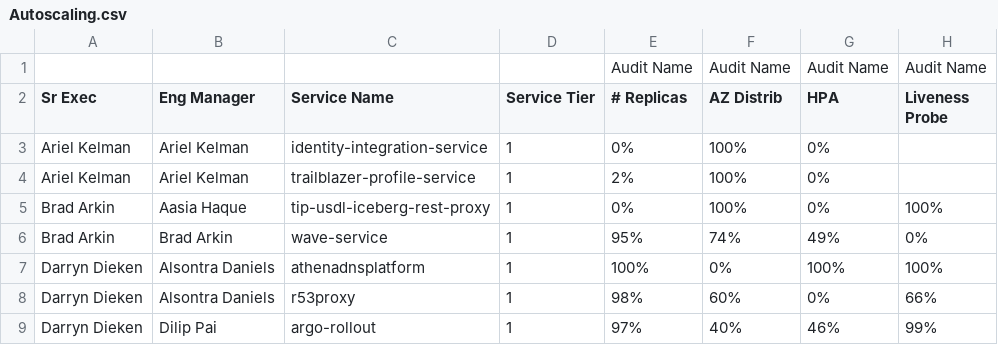
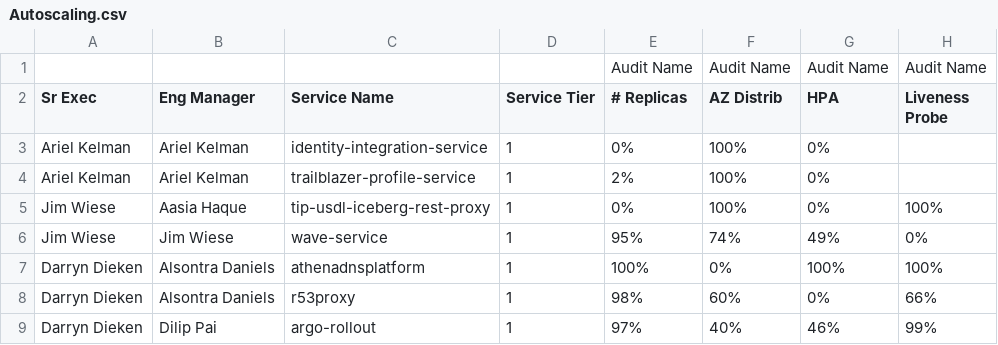
Before and after one commit to ms1105/hyperforce-runtime-platform-dashboard, a CSV file: assets/data/Autoscaling.csv, drawn as a sheet; only a part is shown.

```diff
--- a/assets/data/Autoscaling.csv
+++ b/assets/data/Autoscaling.csv
@@ -4,4 +4,4 @@ Ariel Kelman	Ariel Kelman	identity-integration-service	1	0%	100%	0%
 Ariel Kelman	Ariel Kelman	trailblazer-profile-service	1	2%	100%	0%	
-Brad Arkin	Aasia Haque	tip-usdl-iceberg-rest-proxy	1	0%	100%	0%	100%
-Brad Arkin	Brad Arkin	wave-service	1	95%	74%	49%	0%
+Jim Wiese	Aasia Haque	tip-usdl-iceberg-rest-proxy	1	0%	100%	0%	100%
+Jim Wiese	Jim Wiese	wave-service	1	95%	74%	49%	0%
 Darryn Dieken	Alsontra Daniels	athenadnsplatform	1	100%	0%	100%	100%
```
Also changed, not shown: assets/data/FY26 Platform Backlog - Customer Adoption Roadmap - SoT.csv, assets/data/availability/service_cloud_mapping_utf8.csv, 6 other files.
